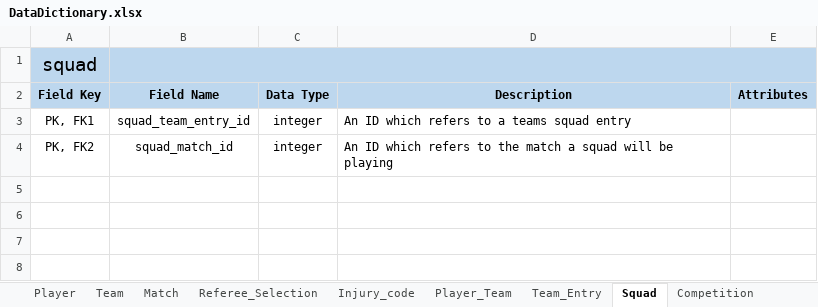
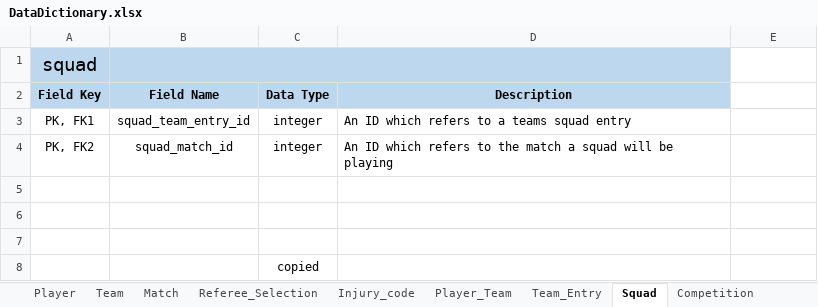
Before and after one commit to leggant/DB2-Design-Assignment, an Excel workbook: DataDictionary.xlsx, sheet Squad, drawn as a sheet; values as stored, in another font and other column widths than the file's, no borders; removed rows and columns are numbered as before the commit, all else as after; the diff names each change by its address in the sheet, - before the commit and + after, or states it on an @@ line.

```diff
--- a/DataDictionary.xlsx (sheet Squad)
+++ b/DataDictionary.xlsx (sheet Squad)
-B1:E1 merged
+B1:D1 merged
-E1:E2 fill: #BDD7EE
+E1:E2 fill: none
-E2: Attributes
+E2: (empty)
+row 5: (empty)
+row 6: (empty)
+row 7: (empty)
+row 8:  |  | copied
```
Also changed, not shown: sheet Point, sheet Field, sheet Match, sheet Event_Booking, sheet Competition, 1 other file.
